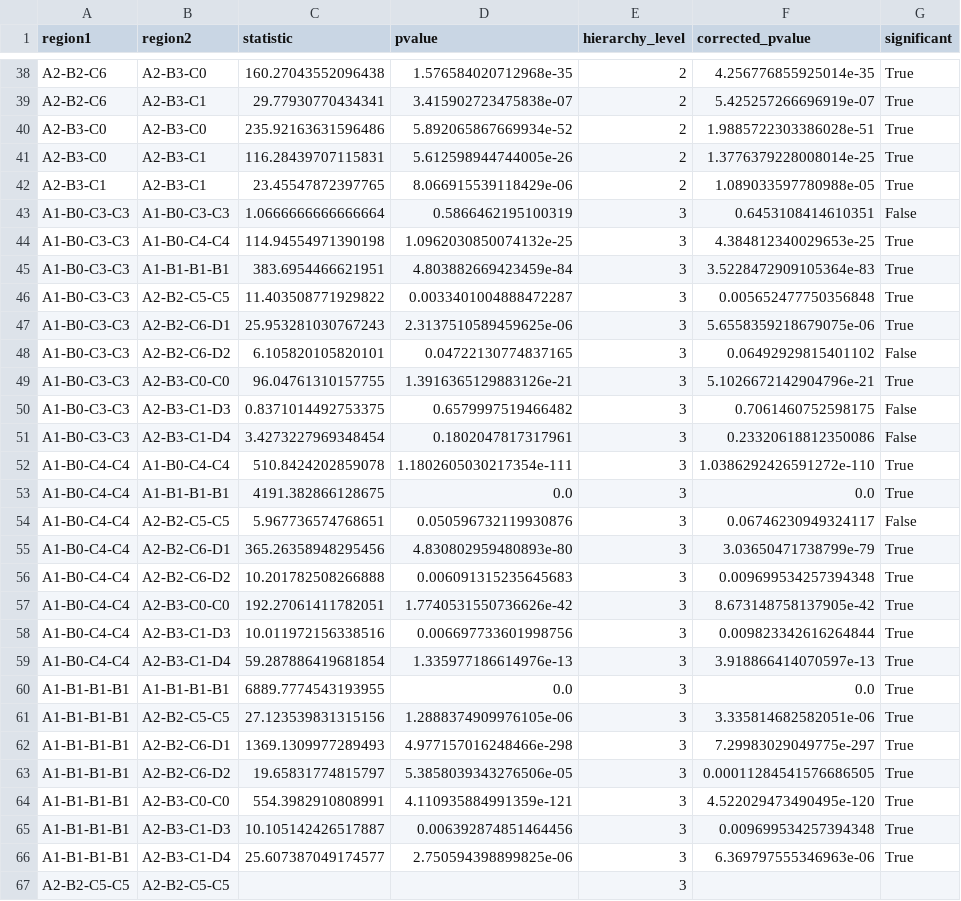
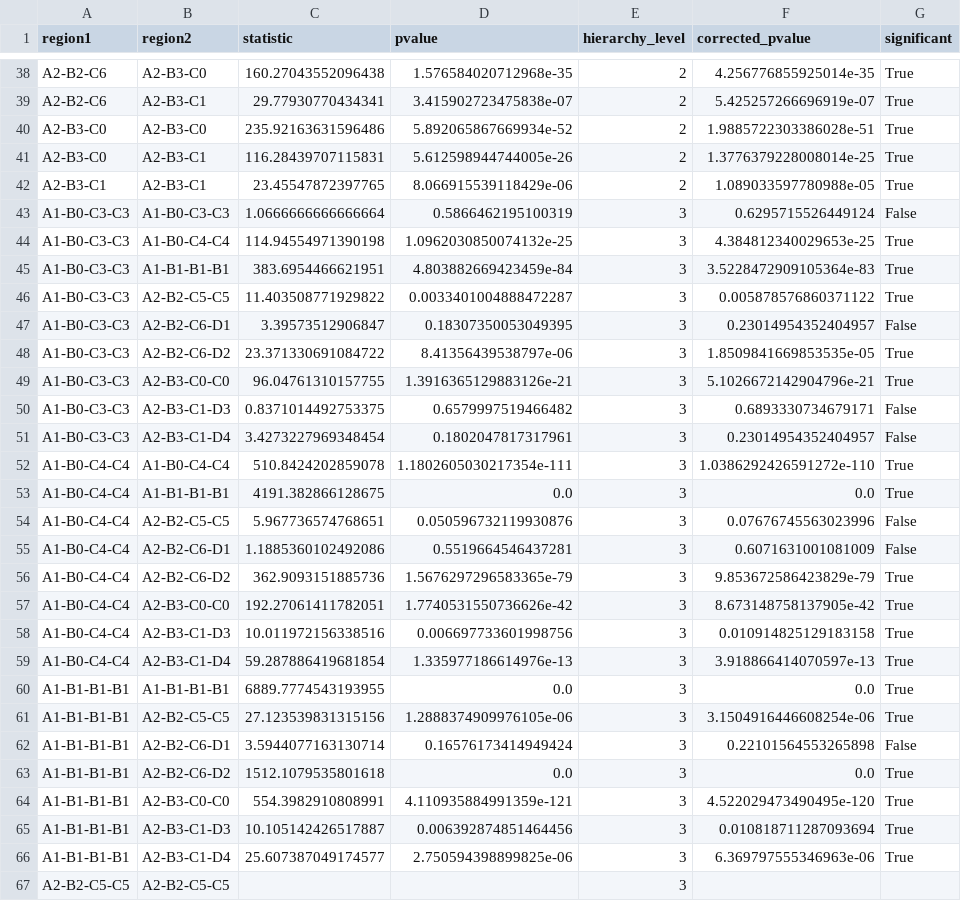
Before and after one commit to neurodata/badea-mouse, a CSV file: results/outputs/omnibus_3sample_apriori.csv, drawn as a sheet; only a part is shown, gaps mark what is left out; the diff covers the shown part only.

```diff
--- a/results/outputs/omnibus_3sample_apriori.csv
+++ b/results/outputs/omnibus_3sample_apriori.csv
@@ -42,25 +42,25 @@ A2-B3-C0,A2-B3-C1,116.28439707115831,5.612598944744005e-26,2,1.3776379228008014e
 A2-B3-C1,A2-B3-C1,23.45547872397765,8.066915539118429e-06,2,1.089033597780988e-05,True
-A1-B0-C3-C3,A1-B0-C3-C3,1.0666666666666664,0.5866462195100319,3,0.6453108414610351,False
+A1-B0-C3-C3,A1-B0-C3-C3,1.0666666666666664,0.5866462195100319,3,0.6295715526449124,False
 A1-B0-C3-C3,A1-B0-C4-C4,114.94554971390198,1.0962030850074132e-25,3,4.384812340029653e-25,True
 A1-B0-C3-C3,A1-B1-B1-B1,383.6954466621951,4.803882669423459e-84,3,3.5228472909105364e-83,True
-A1-B0-C3-C3,A2-B2-C5-C5,11.403508771929822,0.0033401004888472287,3,0.005652477750356848,True
-A1-B0-C3-C3,A2-B2-C6-D1,25.953281030767243,2.3137510589459625e-06,3,5.6558359218679075e-06,True
-A1-B0-C3-C3,A2-B2-C6-D2,6.105820105820101,0.04722130774837165,3,0.06492929815401102,False
+A1-B0-C3-C3,A2-B2-C5-C5,11.403508771929822,0.0033401004888472287,3,0.005878576860371122,True
+A1-B0-C3-C3,A2-B2-C6-D1,3.39573512906847,0.18307350053049395,3,0.23014954352404957,False
+A1-B0-C3-C3,A2-B2-C6-D2,23.371330691084722,8.41356439538797e-06,3,1.8509841669853535e-05,True
 A1-B0-C3-C3,A2-B3-C0-C0,96.04761310157755,1.3916365129883126e-21,3,5.1026672142904796e-21,True
-A1-B0-C3-C3,A2-B3-C1-D3,0.8371014492753375,0.6579997519466482,3,0.7061460752598175,False
-A1-B0-C3-C3,A2-B3-C1-D4,3.4273227969348454,0.1802047817317961,3,0.23320618812350086,False
+A1-B0-C3-C3,A2-B3-C1-D3,0.8371014492753375,0.6579997519466482,3,0.6893330734679171,False
+A1-B0-C3-C3,A2-B3-C1-D4,3.4273227969348454,0.1802047817317961,3,0.23014954352404957,False
 A1-B0-C4-C4,A1-B0-C4-C4,510.8424202859078,1.1802605030217354e-111,3,1.0386292426591272e-110,True
 A1-B0-C4-C4,A1-B1-B1-B1,4191.382866128675,0.0,3,0.0,True
-A1-B0-C4-C4,A2-B2-C5-C5,5.967736574768651,0.050596732119930876,3,0.06746230949324117,False
-A1-B0-C4-C4,A2-B2-C6-D1,365.26358948295456,4.830802959480893e-80,3,3.03650471738799e-79,True
-A1-B0-C4-C4,A2-B2-C6-D2,10.201782508266888,0.006091315235645683,3,0.009699534257394348,True
+A1-B0-C4-C4,A2-B2-C5-C5,5.967736574768651,0.050596732119930876,3,0.07676745563023996,False
+A1-B0-C4-C4,A2-B2-C6-D1,1.1885360102492086,0.5519664546437281,3,0.6071631001081009,False
+A1-B0-C4-C4,A2-B2-C6-D2,362.9093151885736,1.5676297296583365e-79,3,9.853672586423829e-79,True
 A1-B0-C4-C4,A2-B3-C0-C0,192.27061411782051,1.7740531550736626e-42,3,8.673148758137905e-42,True
-A1-B0-C4-C4,A2-B3-C1-D3,10.011972156338516,0.006697733601998756,3,0.009823342616264844,True
+A1-B0-C4-C4,A2-B3-C1-D3,10.011972156338516,0.006697733601998756,3,0.010914825129183158,True
 A1-B0-C4-C4,A2-B3-C1-D4,59.287886419681854,1.335977186614976e-13,3,3.918866414070597e-13,True
 A1-B1-B1-B1,A1-B1-B1-B1,6889.7774543193955,0.0,3,0.0,True
-A1-B1-B1-B1,A2-B2-C5-C5,27.123539831315156,1.2888374909976105e-06,3,3.335814682582051e-06,True
-A1-B1-B1-B1,A2-B2-C6-D1,1369.1309977289493,4.977157016248466e-298,3,7.29983029049775e-297,True
-A1-B1-B1-B1,A2-B2-C6-D2,19.65831774815797,5.3858039343276506e-05,3,0.00011284541576686505,True
+A1-B1-B1-B1,A2-B2-C5-C5,27.123539831315156,1.2888374909976105e-06,3,3.1504916446608254e-06,True
+A1-B1-B1-B1,A2-B2-C6-D1,3.5944077163130714,0.16576173414949424,3,0.22101564553265898,False
+A1-B1-B1-B1,A2-B2-C6-D2,1512.1079535801618,0.0,3,0.0,True
 A1-B1-B1-B1,A2-B3-C0-C0,554.3982910808991,4.110935884991359e-121,3,4.522029473490495e-120,True
-A1-B1-B1-B1,A2-B3-C1-D3,10.105142426517887,0.006392874851464456,3,0.009699534257394348,True
+A1-B1-B1-B1,A2-B3-C1-D3,10.105142426517887,0.006392874851464456,3,0.010818711287093694,True
 A1-B1-B1-B1,A2-B3-C1-D4,25.607387049174577,2.750594398899825e-06,3,6.369797555346963e-06,True
```
Also changed, not shown: 44 edited cells elsewhere in this file, results/outputs/fa_correlation_3sample_apriori.csv, results/outputs/volume_correlation_3sample_apriori.csv, 18 other files.
